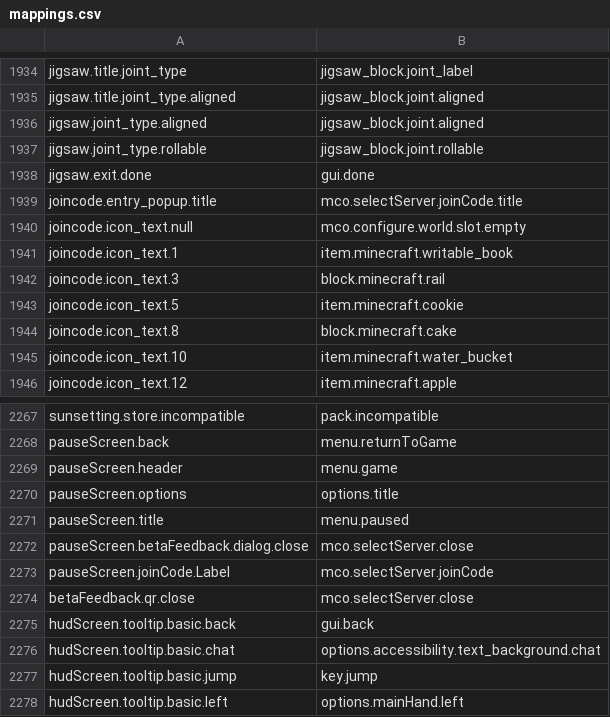
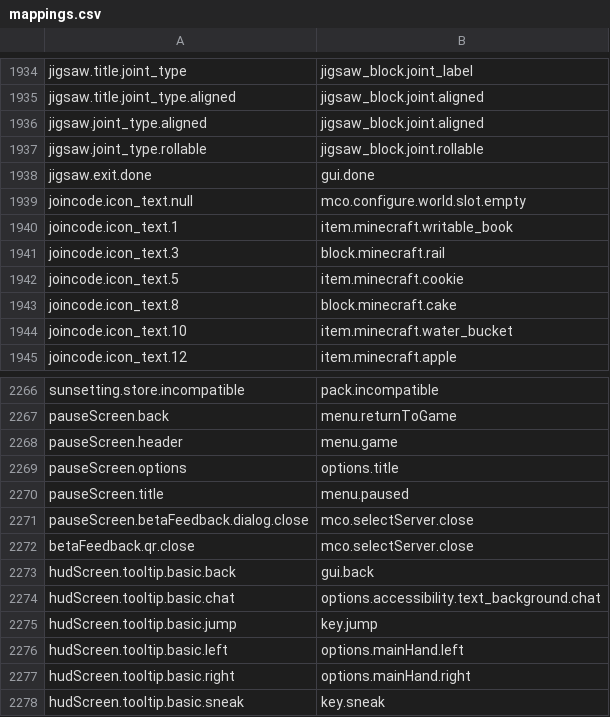
Before and after one commit to Madis0/mc-language-porter, a CSV file: Extra/mappings.csv, drawn as a sheet; only a part is shown, gaps mark what is left out; the shorter side is filled out with more unchanged rows.

```diff
--- a/Extra/mappings.csv
+++ b/Extra/mappings.csv
@@ -1938,3 +1938,2 @@ jigsaw.joint_type.rollable,jigsaw_block.joint.rollable
 jigsaw.exit.done,gui.done
-joincode.entry_popup.title,mco.selectServer.joinCode.title
 joincode.icon_text.null,mco.configure.world.slot.empty
@@ -2272,3 +2271,2 @@ pauseScreen.title,menu.paused
 pauseScreen.betaFeedback.dialog.close,mco.selectServer.close
-pauseScreen.joinCode.Label,mco.selectServer.joinCode
 betaFeedback.qr.close,mco.selectServer.close
```
Also changed, not shown: 2 other files.
